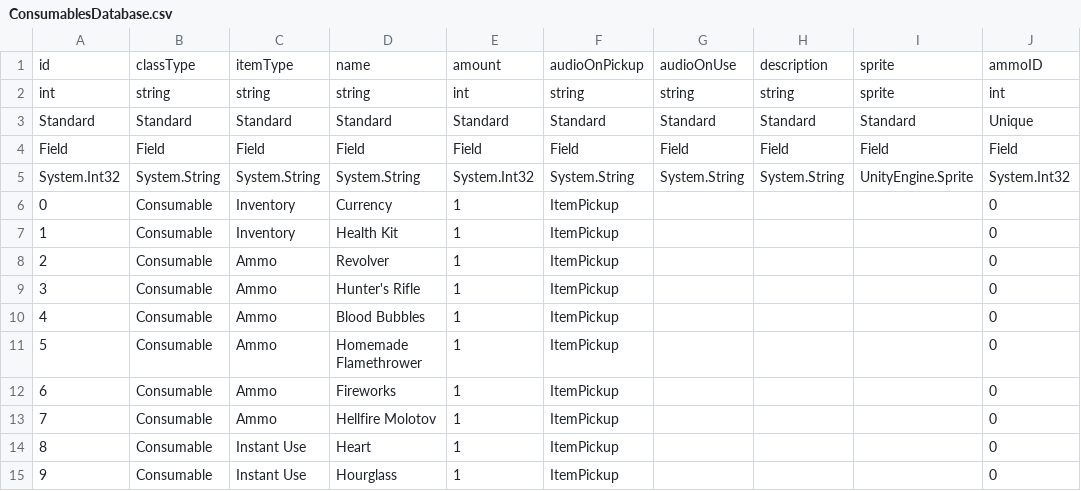
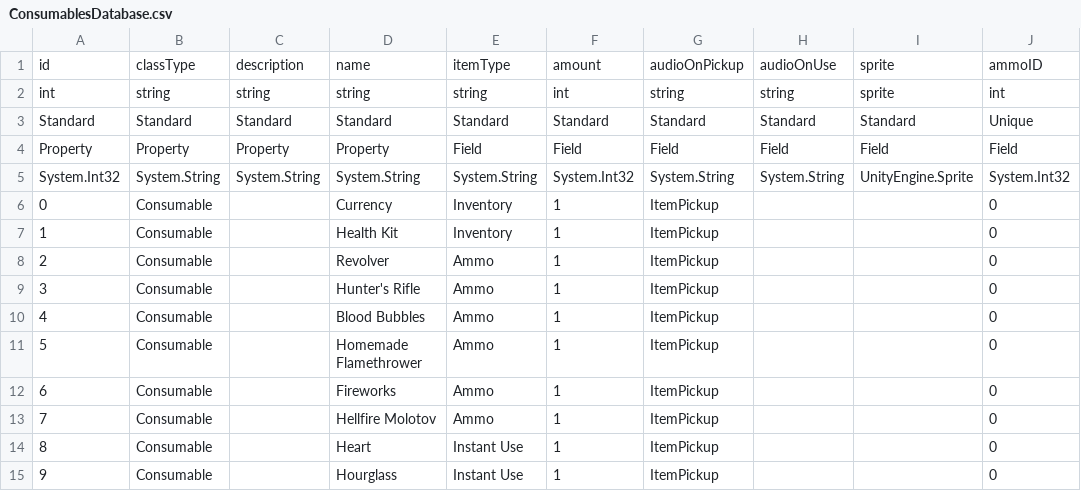
Before and after one commit to Ioberst17/HorrorGameJam, a CSV file: Assets/Resources/TextFiles/ConsumablesDatabase.csv, drawn as a sheet; only a part is shown; removed rows and columns are numbered as before the commit, all else as after; the diff names each change by its address in the sheet, - before the commit and + after, or states it on an @@ line.

Commit message:
Update
CHARGEPUNCH
- Updates to SFX and VFX
WEAPONS
- Weapon sprites and their firepoints now programatically change based on a weapon sprite
- Throwing weapons do not use a sprite
- Added Hellfire Molotov sprite to weapon
DATABASE UPDATE
- Refactor to allow all databases to have a  public function that can search for an item based on an ID or name and return it
OTHER
- Saved PlayerPrefab (Applied Scene Changes to main Prefab)

```diff
--- a/Assets/Resources/TextFiles/ConsumablesDatabase.csv
+++ b/Assets/Resources/TextFiles/ConsumablesDatabase.csv
+column E, rows 1-15: itemType | string | Standard | Field | System.String | Inventory | Inventory | Ammo | Ammo | Ammo | Ammo | Ammo | Ammo | Instant Use | Instant Use
-column G, rows 1-5: audioOnUse | string | Standard | Field | System.String
-C1: itemType
+C1: description
-H1: description
+H1: audioOnUse
-A4: Field
+A4: Property
-B4: Field
+B4: Property
-C4: Field
+C4: Property
-D4: Field
+D4: Property
-C6:C7: Inventory
+C6:C7: (empty)
-C8:C13: Ammo
+C8:C13: (empty)
-C14:C15: Instant Use
+C14:C15: (empty)
```
Also changed, not shown: Assets/Resources/TextFiles/NarrativeItemsDatabase.csv, Assets/Resources/TextFiles/WeaponDatabase.csv, 43 other files.
